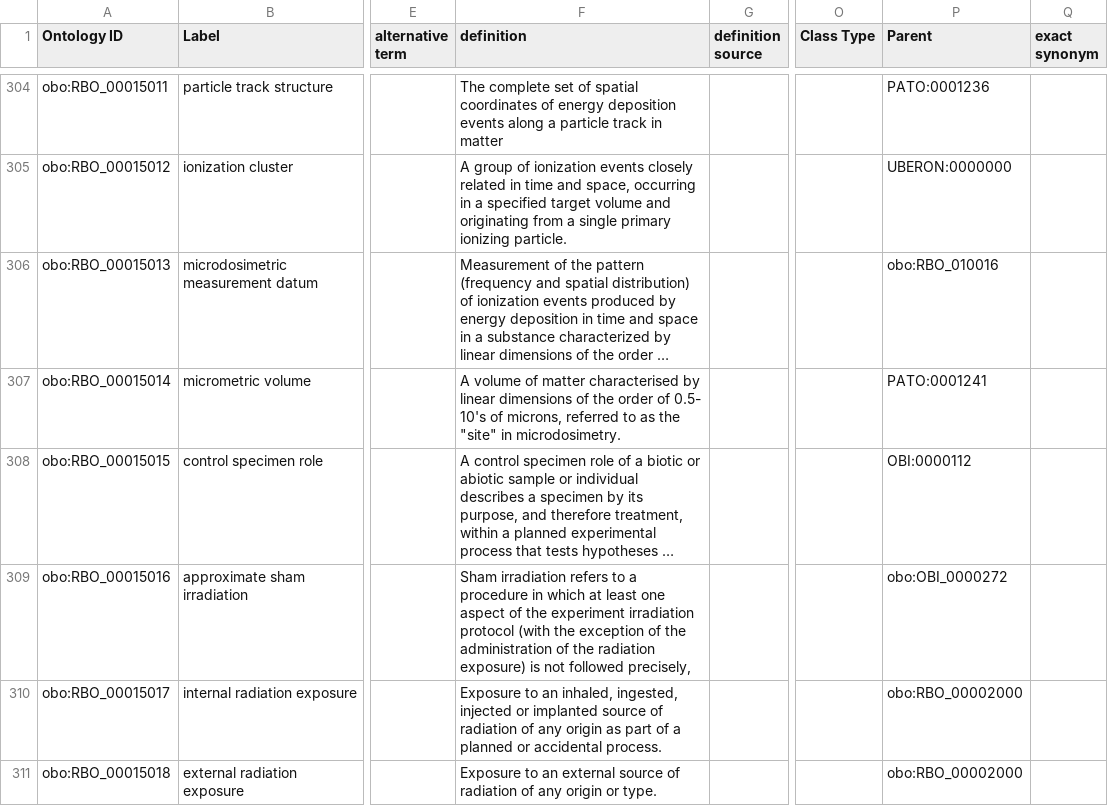
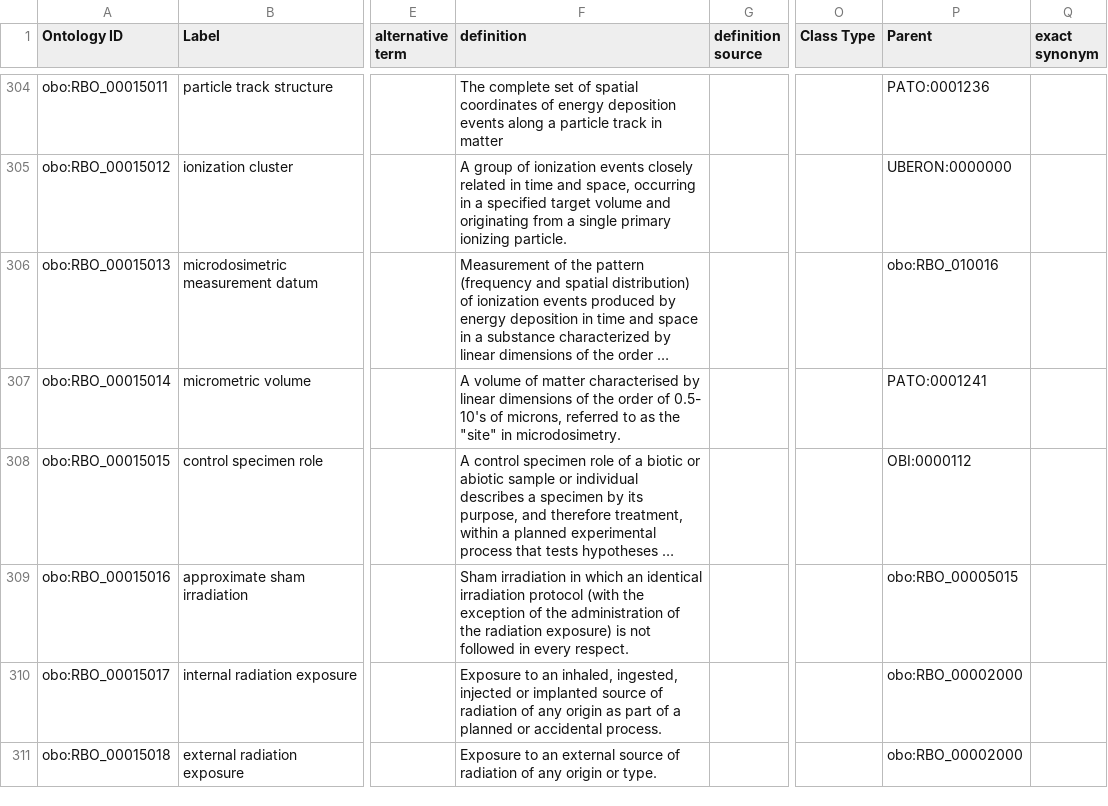
Before and after one commit to Radiobiology-Informatics-Consortium/RBO, a TSV file: src/templates/RBO_classes.tsv, drawn as a sheet; only a part is shown, gaps mark what is left out; long unchanged cells end in …; the diff covers the shown part only; the diff names each change by its address in the sheet, - before the commit and + after, or states it on an @@ line.

Commit message:
add complete sham irradiation, play with structure as given [#159]

```diff
--- a/src/templates/RBO_classes.tsv
+++ b/src/templates/RBO_classes.tsv
-F309 (definition): Sham irradiation refers to a procedure in which at least one aspect of the experiment irradiation protocol (with the exception of the administration of the radiation exposure) is not followed precisely,
+F309 (definition): Sham irradiation in which an identical irradiation protocol (with the exception of the administration of the radiation exposure) is not followed in every respect.
-P309 (Parent): obo:OBI_0000272
+P309 (Parent): obo:RBO_00005015
```
Also changed, not shown: 1 added row and 1 edited cell elsewhere in this file.
